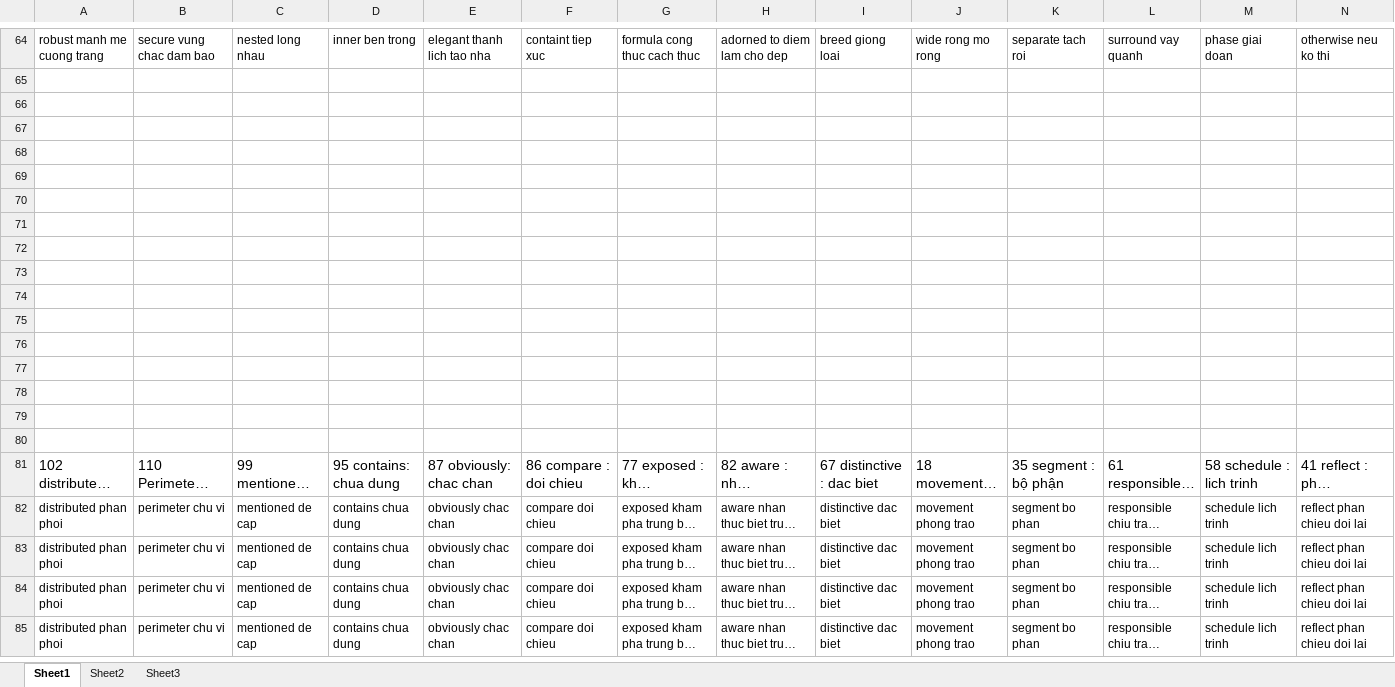
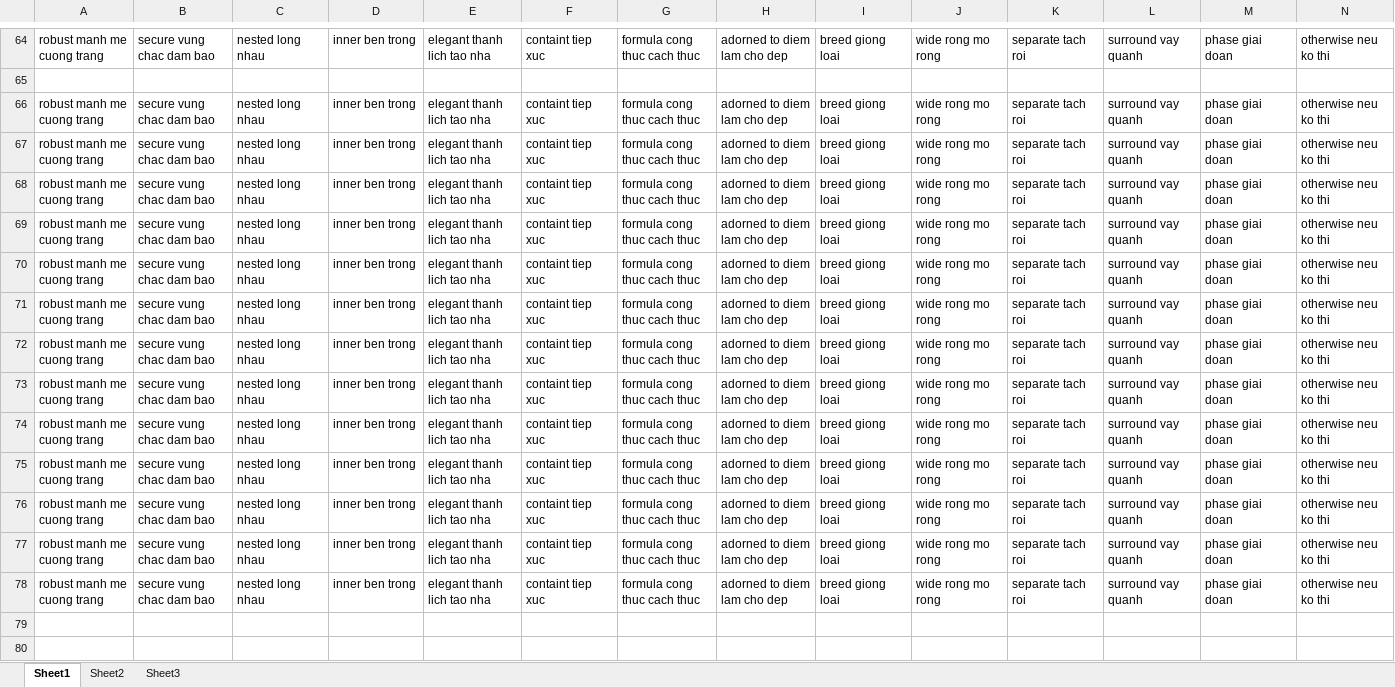
Before and after one commit to laquythi/laquythi.github.io, an Excel workbook: NOTE/new words.xlsx, sheet Sheet1, drawn as a sheet; only a part is shown, gaps mark what is left out; the shorter side is filled out with more unchanged rows; long unchanged cells end in …; values as stored, in another font and other column widths than the file's, no borders; rows hold the shown columns only; the diff covers the shown part only; the diff names each change by its address in the sheet, - before the commit and + after, or states it on an @@ line.

```diff
--- a/NOTE/new words.xlsx (sheet Sheet1)
+++ b/NOTE/new words.xlsx (sheet Sheet1)
-row 66: (empty)
+row 66: robust manh me cuong trang | secure vung chac dam bao | nested long nhau | inner ben trong | elegant thanh lich tao nha | containt tiep xuc | formula cong thuc cach thuc | adorned to diem lam cho dep | breed giong loai | wide rong mo rong | separate tach roi | surround vay quanh | phase giai doan | otherwise neu ko thi
-row 67: (empty)
+row 67: robust manh me cuong trang | secure vung chac dam bao | nested long nhau | inner ben trong | elegant thanh lich tao nha | containt tiep xuc | formula cong thuc cach thuc | adorned to diem lam cho dep | breed giong loai | wide rong mo rong | separate tach roi | surround vay quanh | phase giai doan | otherwise neu ko thi
-row 68: (empty)
+row 68: robust manh me cuong trang | secure vung chac dam bao | nested long nhau | inner ben trong | elegant thanh lich tao nha | containt tiep xuc | formula cong thuc cach thuc | adorned to diem lam cho dep | breed giong loai | wide rong mo rong | separate tach roi | surround vay quanh | phase giai doan | otherwise neu ko thi
-row 69: (empty)
+row 69: robust manh me cuong trang | secure vung chac dam bao | nested long nhau | inner ben trong | elegant thanh lich tao nha | containt tiep xuc | formula cong thuc cach thuc | adorned to diem lam cho dep | breed giong loai | wide rong mo rong | separate tach roi | surround vay quanh | phase giai doan | otherwise neu ko thi
-row 70: (empty)
+row 70: robust manh me cuong trang | secure vung chac dam bao | nested long nhau | inner ben trong | elegant thanh lich tao nha | containt tiep xuc | formula cong thuc cach thuc | adorned to diem lam cho dep | breed giong loai | wide rong mo rong | separate tach roi | surround vay quanh | phase giai doan | otherwise neu ko thi
-row 71: (empty)
+row 71: robust manh me cuong trang | secure vung chac dam bao | nested long nhau | inner ben trong | elegant thanh lich tao nha | containt tiep xuc | formula cong thuc cach thuc | adorned to diem lam cho dep | breed giong loai | wide rong mo rong | separate tach roi | surround vay quanh | phase giai doan | otherwise neu ko thi
-row 72: (empty)
+row 72: robust manh me cuong trang | secure vung chac dam bao | nested long nhau | inner ben trong | elegant thanh lich tao nha | containt tiep xuc | formula cong thuc cach thuc | adorned to diem lam cho dep | breed giong loai | wide rong mo rong | separate tach roi | surround vay quanh | phase giai doan | otherwise neu ko thi
-row 73: (empty)
+row 73: robust manh me cuong trang | secure vung chac dam bao | nested long nhau | inner ben trong | elegant thanh lich tao nha | containt tiep xuc | formula cong thuc cach thuc | adorned to diem lam cho dep | breed giong loai | wide rong mo rong | separate tach roi | surround vay quanh | phase giai doan | otherwise neu ko thi
-row 74: (empty)
+row 74: robust manh me cuong trang | secure vung chac dam bao | nested long nhau | inner ben trong | elegant thanh lich tao nha | containt tiep xuc | formula cong thuc cach thuc | adorned to diem lam cho dep | breed giong loai | wide rong mo rong | separate tach roi | surround vay quanh | phase giai doan | otherwise neu ko thi
-row 75: (empty)
+row 75: robust manh me cuong trang | secure vung chac dam bao | nested long nhau | inner ben trong | elegant thanh lich tao nha | containt tiep xuc | formula cong thuc cach thuc | adorned to diem lam cho dep | breed giong loai | wide rong mo rong | separate tach roi | surround vay quanh | phase giai doan | otherwise neu ko thi
-row 76: (empty)
+row 76: robust manh me cuong trang | secure vung chac dam bao | nested long nhau | inner ben trong | elegant thanh lich tao nha | containt tiep xuc | formula cong thuc cach thuc | adorned to diem lam cho dep | breed giong loai | wide rong mo rong | separate tach roi | surround vay quanh | phase giai doan | otherwise neu ko thi
-row 77: (empty)
+row 77: robust manh me cuong trang | secure vung chac dam bao | nested long nhau | inner ben trong | elegant thanh lich tao nha | containt tiep xuc | formula cong thuc cach thuc | adorned to diem lam cho dep | breed giong loai | wide rong mo rong | separate tach roi | surround vay quanh | phase giai doan | otherwise neu ko thi
-row 78: (empty)
+row 78: robust manh me cuong trang | secure vung chac dam bao | nested long nhau | inner ben trong | elegant thanh lich tao nha | containt tiep xuc | formula cong thuc cach thuc | adorned to diem lam cho dep | breed giong loai | wide rong mo rong | separate tach roi | surround vay quanh | phase giai doan | otherwise neu ko thi
```
Also changed, not shown: 15 added rows elsewhere in this sheet, 15 other files.
